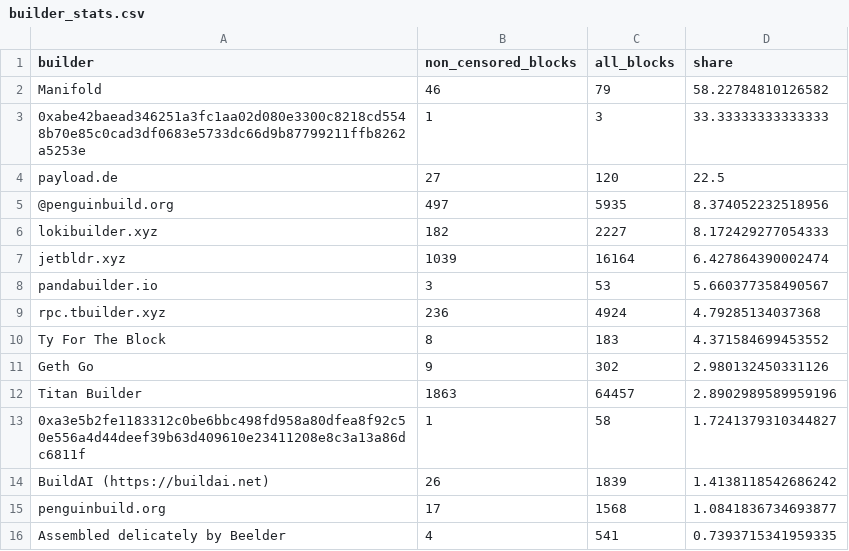
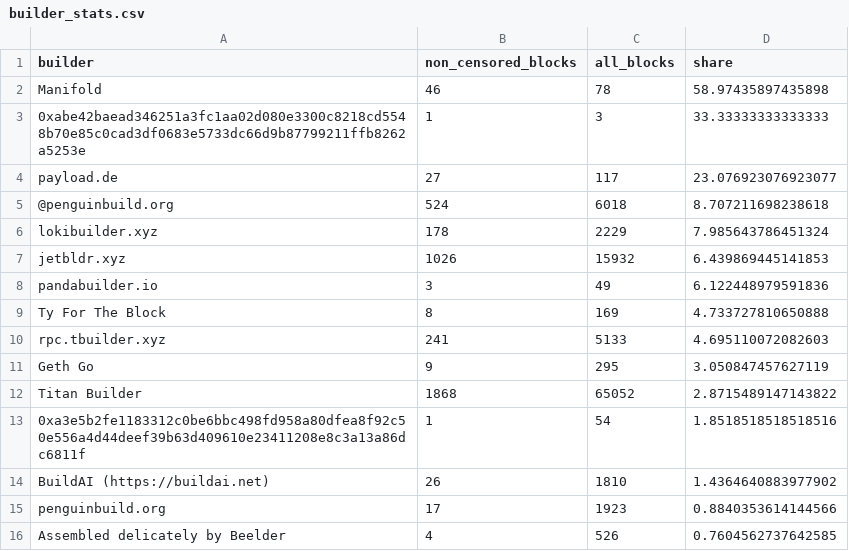
Before and after one commit to nerolation/censorship.pics, a CSV file: data/builder_stats.csv, drawn as a sheet; only a part is shown; the diff covers the shown part only.

```diff
--- a/data/builder_stats.csv
+++ b/data/builder_stats.csv
@@ -1,16 +1,16 @@
 builder,non_censored_blocks,all_blocks,share
-Manifold,46,79,58.22784810126582
+Manifold,46,78,58.97435897435898
 0xabe42baead346251a3fc1aa02d080e3300c8218cd5548b70e85c0cad3df0683e5733dc66d9b87799211ffb8262a5253e,1,3,33.33333333333333
-payload.de,27,120,22.5
-@penguinbuild.org,497,5935,8.374052232518956
-lokibuilder.xyz,182,2227,8.172429277054333
-jetbldr.xyz,1039,16164,6.427864390002474
-pandabuilder.io,3,53,5.660377358490567
-rpc.tbuilder.xyz,236,4924,4.79285134037368
-Ty For The Block,8,183,4.371584699453552
-Geth Go,9,302,2.980132450331126
-Titan Builder,1863,64457,2.8902989589959196
-0xa3e5b2fe1183312c0be6bbc498fd958a80dfea8f92c50e556a4d44deef39b63d409610e23411208e8c3a13a86dc6811f,1,58,1.7241379310344827
-BuildAI (https://buildai.net),26,1839,1.4138118542686242
-penguinbuild.org,17,1568,1.0841836734693877
-Assembled delicately by Beelder,4,541,0.7393715341959335
+payload.de,27,117,23.076923076923077
+@penguinbuild.org,524,6018,8.707211698238618
+lokibuilder.xyz,178,2229,7.985643786451324
+jetbldr.xyz,1026,15932,6.439869445141853
+pandabuilder.io,3,49,6.122448979591836
+Ty For The Block,8,169,4.733727810650888
+rpc.tbuilder.xyz,241,5133,4.695110072082603
+Geth Go,9,295,3.050847457627119
+Titan Builder,1868,65052,2.8715489147143822
+0xa3e5b2fe1183312c0be6bbc498fd958a80dfea8f92c50e556a4d44deef39b63d409610e23411208e8c3a13a86dc6811f,1,54,1.8518518518518516
+BuildAI (https://buildai.net),26,1810,1.4364640883977902
+penguinbuild.org,17,1923,0.8840353614144566
+Assembled delicately by Beelder,4,526,0.7604562737642585
```
Also changed, not shown: 14 added rows, 12 removed rows, 2 moved rows and 9 edited cells elsewhere in this file, data/builder_censorship_share.csv, data/censorship_stats.csv, 4 other files.
